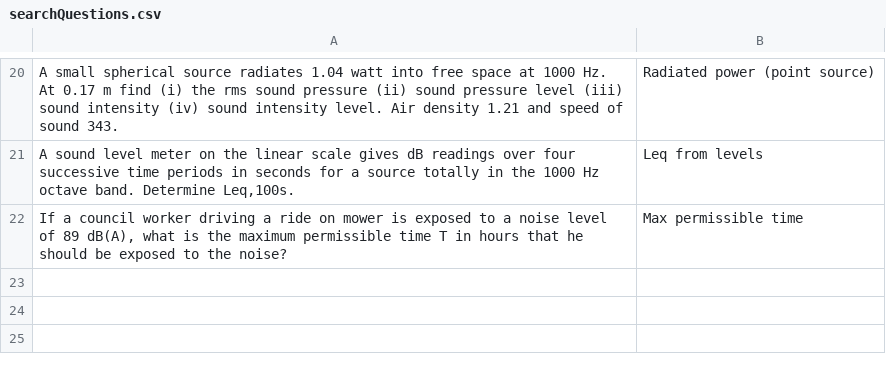
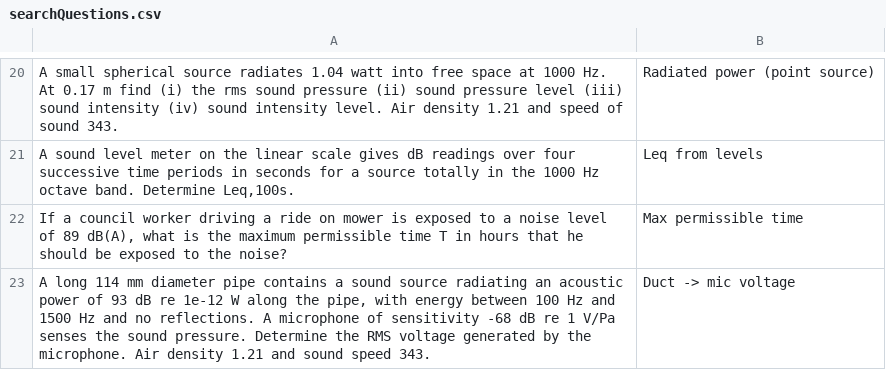
Before and after one commit to AirTrafficController/MECH9325-MATLAB-AIO, a CSV file: searchQuestions.csv, drawn as a sheet; only a part is shown, gaps mark what is left out; the diff names each change by its address in the sheet, - before the commit and + after, or states it on an @@ line.

```diff
--- a/searchQuestions.csv
+++ b/searchQuestions.csv
+row 23: A long 114 mm diameter pipe contains a sound source radiating an acoustic power of 93 dB re 1e-12 W along the pipe, with energy between 100 Hz and 1500 Hz and no reflections. A microphone of sensitivity -68 dB re 1 V/Pa senses the sound pressure. Determine the RMS voltage generated by the microphone. Air density 1.21 and sound speed 343. | Duct -> mic voltage
```
Also changed, not shown: calculators.csv, 1 other file.
